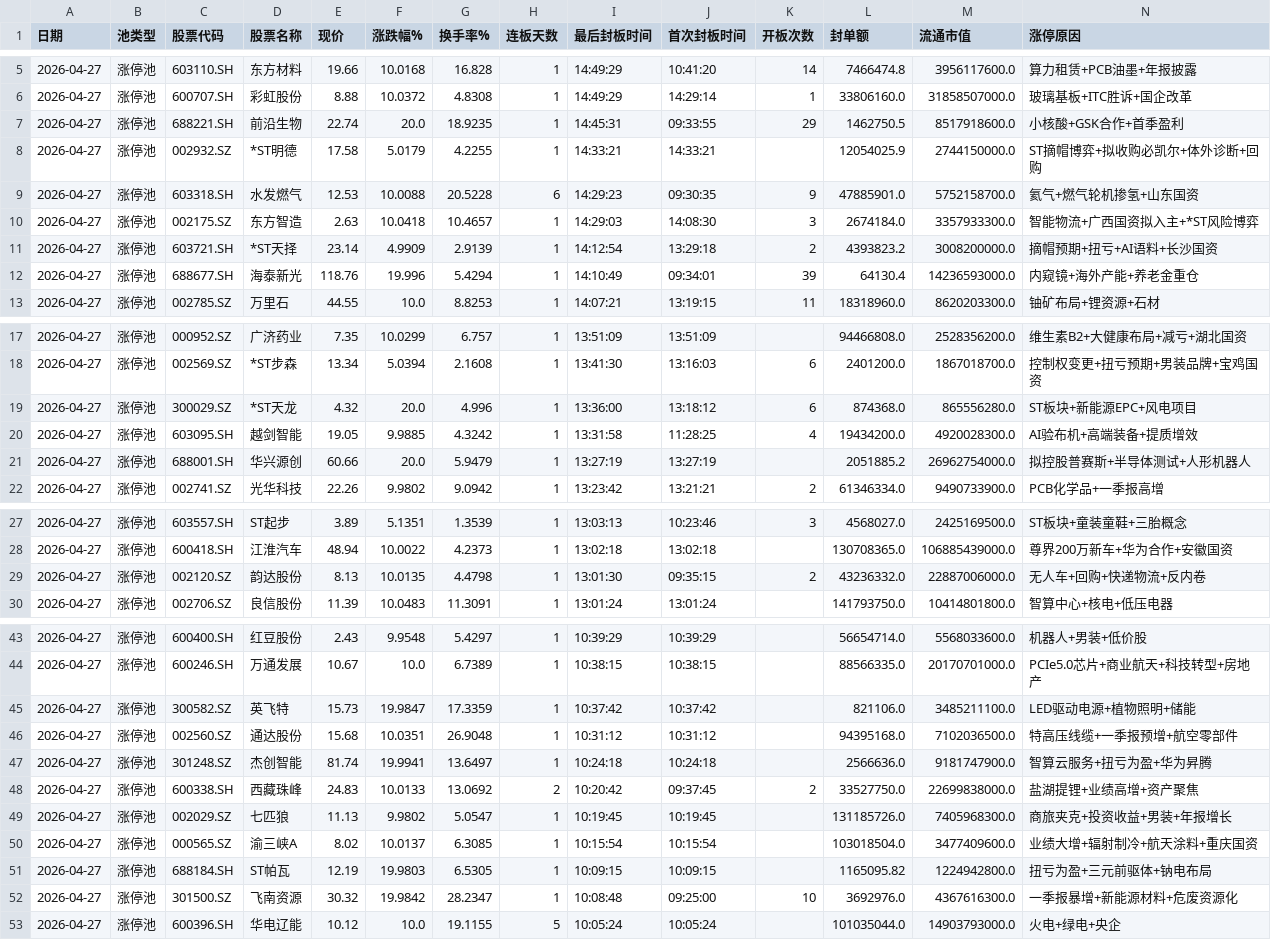
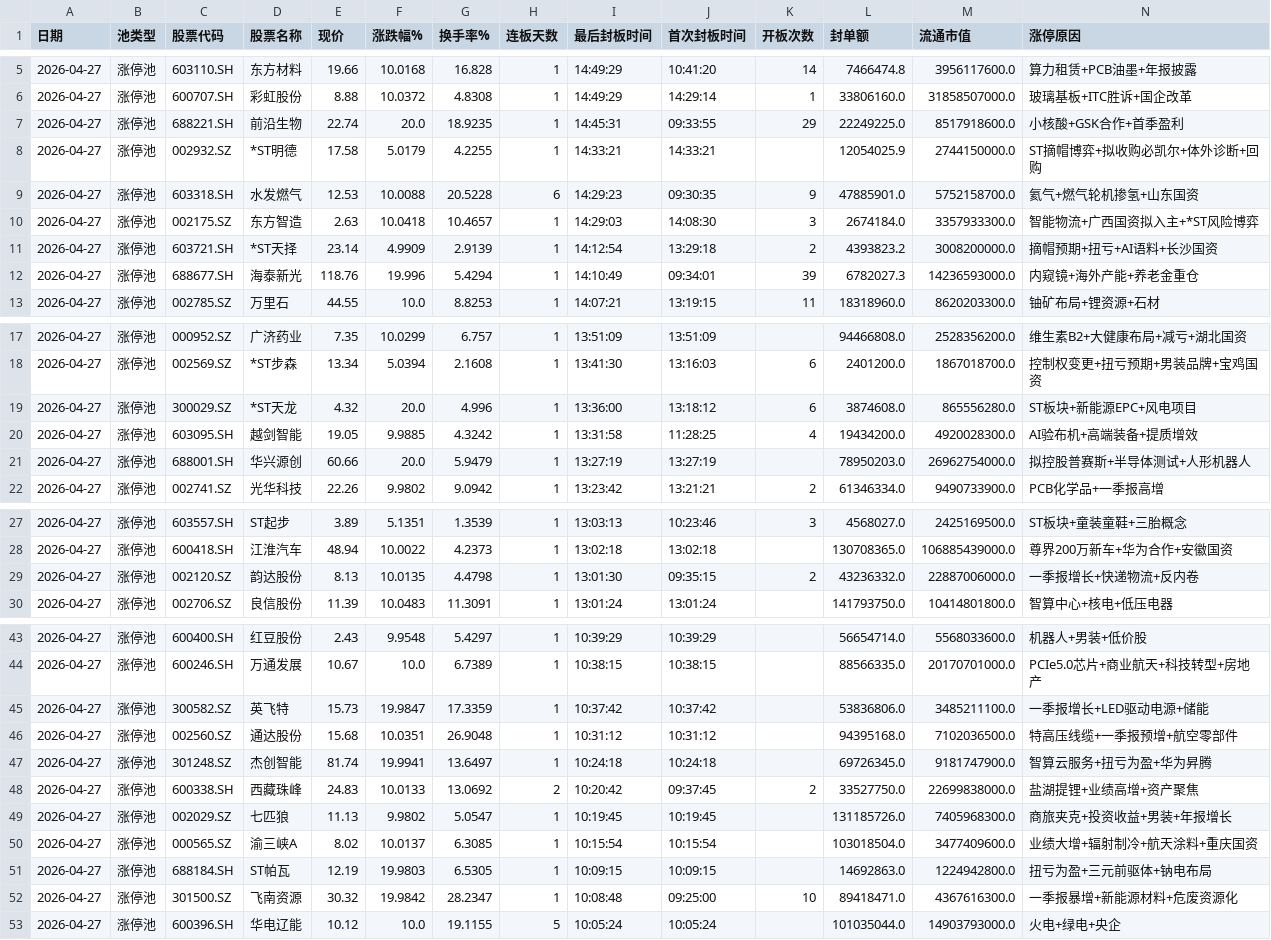
Before and after one commit to z562261070/Cailianpress-Feishu-Bot, a CSV file: output/date/2026-04-27_market_pool.csv, drawn as a sheet; only a part is shown, gaps mark what is left out; the diff covers the shown part only.

```diff
--- a/output/date/2026-04-27_market_pool.csv
+++ b/output/date/2026-04-27_market_pool.csv
@@ -6,3 +6,3 @@
 2026-04-27,涨停池,600707.SH,彩虹股份,8.88,10.0372,4.8308,1,14:49:29,14:29:14,1,33806160.0,31858507000.0,玻璃基板+ITC胜诉+国企改革
-2026-04-27,涨停池,688221.SH,前沿生物,22.74,20.0,18.9235,1,14:45:31,09:33:55,29,1462750.5,8517918600.0,小核酸+GSK合作+首季盈利
+2026-04-27,涨停池,688221.SH,前沿生物,22.74,20.0,18.9235,1,14:45:31,09:33:55,29,22249225.0,8517918600.0,小核酸+GSK合作+首季盈利
 2026-04-27,涨停池,002932.SZ,*ST明德,17.58,5.0179,4.2255,1,14:33:21,14:33:21,,12054025.9,2744150000.0,ST摘帽博弈+拟收购必凯尔+体外诊断+回购
@@ -11,3 +11,3 @@
 2026-04-27,涨停池,603721.SH,*ST天择,23.14,4.9909,2.9139,1,14:12:54,13:29:18,2,4393823.2,3008200000.0,摘帽预期+扭亏+AI语料+长沙国资
-2026-04-27,涨停池,688677.SH,海泰新光,118.76,19.996,5.4294,1,14:10:49,09:34:01,39,64130.4,14236593000.0,内窥镜+海外产能+养老金重仓
+2026-04-27,涨停池,688677.SH,海泰新光,118.76,19.996,5.4294,1,14:10:49,09:34:01,39,6782027.3,14236593000.0,内窥镜+海外产能+养老金重仓
 2026-04-27,涨停池,002785.SZ,万里石,44.55,10.0,8.8253,1,14:07:21,13:19:15,11,18318960.0,8620203300.0,铀矿布局+锂资源+石材
@@ -18,5 +18,5 @@
 2026-04-27,涨停池,002569.SZ,*ST步森,13.34,5.0394,2.1608,1,13:41:30,13:16:03,6,2401200.0,1867018700.0,控制权变更+扭亏预期+男装品牌+宝鸡国资
-2026-04-27,涨停池,300029.SZ,*ST天龙,4.32,20.0,4.996,1,13:36:00,13:18:12,6,874368.0,865556280.0,ST板块+新能源EPC+风电项目
+2026-04-27,涨停池,300029.SZ,*ST天龙,4.32,20.0,4.996,1,13:36:00,13:18:12,6,3874608.0,865556280.0,ST板块+新能源EPC+风电项目
 2026-04-27,涨停池,603095.SH,越剑智能,19.05,9.9885,4.3242,1,13:31:58,11:28:25,4,19434200.0,4920028300.0,AI验布机+高端装备+提质增效
-2026-04-27,涨停池,688001.SH,华兴源创,60.66,20.0,5.9479,1,13:27:19,13:27:19,,2051885.2,26962754000.0,拟控股普赛斯+半导体测试+人形机器人
+2026-04-27,涨停池,688001.SH,华兴源创,60.66,20.0,5.9479,1,13:27:19,13:27:19,,78950203.0,26962754000.0,拟控股普赛斯+半导体测试+人形机器人
 2026-04-27,涨停池,002741.SZ,光华科技,22.26,9.9802,9.0942,1,13:23:42,13:21:21,2,61346334.0,9490733900.0,PCB化学品+一季报高增
@@ -28,3 +28,3 @@
 2026-04-27,涨停池,600418.SH,江淮汽车,48.94,10.0022,4.2373,1,13:02:18,13:02:18,,130708365.0,106885439000.0,尊界200万新车+华为合作+安徽国资
-2026-04-27,涨停池,002120.SZ,韵达股份,8.13,10.0135,4.4798,1,13:01:30,09:35:15,2,43236332.0,22887006000.0,无人车+回购+快递物流+反内卷
+2026-04-27,涨停池,002120.SZ,韵达股份,8.13,10.0135,4.4798,1,13:01:30,09:35:15,2,43236332.0,22887006000.0,一季报增长+快递物流+反内卷
 2026-04-27,涨停池,002706.SZ,良信股份,11.39,10.0483,11.3091,1,13:01:24,13:01:24,,141793750.0,10414801800.0,智算中心+核电+低压电器
@@ -44,5 +44,5 @@
 2026-04-27,涨停池,600246.SH,万通发展,10.67,10.0,6.7389,1,10:38:15,10:38:15,,88566335.0,20170701000.0,PCIe5.0芯片+商业航天+科技转型+房地产
-2026-04-27,涨停池,300582.SZ,英飞特,15.73,19.9847,17.3359,1,10:37:42,10:37:42,,821106.0,3485211100.0,LED驱动电源+植物照明+储能
+2026-04-27,涨停池,300582.SZ,英飞特,15.73,19.9847,17.3359,1,10:37:42,10:37:42,,53836806.0,3485211100.0,一季报增长+LED驱动电源+储能
 2026-04-27,涨停池,002560.SZ,通达股份,15.68,10.0351,26.9048,1,10:31:12,10:31:12,,94395168.0,7102036500.0,特高压线缆+一季报预增+航空零部件
-2026-04-27,涨停池,301248.SZ,杰创智能,81.74,19.9941,13.6497,1,10:24:18,10:24:18,,2566636.0,9181747900.0,智算云服务+扭亏为盈+华为昇腾
+2026-04-27,涨停池,301248.SZ,杰创智能,81.74,19.9941,13.6497,1,10:24:18,10:24:18,,69726345.0,9181747900.0,智算云服务+扭亏为盈+华为昇腾
 2026-04-27,涨停池,600338.SH,西藏珠峰,24.83,10.0133,13.0692,2,10:20:42,09:37:45,2,33527750.0,22699838000.0,盐湖提锂+业绩高增+资产聚焦
@@ -50,4 +50,4 @@
 2026-04-27,涨停池,000565.SZ,渝三峡A,8.02,10.0137,6.3085,1,10:15:54,10:15:54,,103018504.0,3477409600.0,业绩大增+辐射制冷+航天涂料+重庆国资
-2026-04-27,涨停池,688184.SH,ST帕瓦,12.19,19.9803,6.5305,1,10:09:15,10:09:15,,1165095.82,1224942800.0,扭亏为盈+三元前驱体+钠电布局
-2026-04-27,涨停池,301500.SZ,飞南资源,30.32,19.9842,28.2347,1,10:08:48,09:25:00,10,3692976.0,4367616300.0,一季报暴增+新能源材料+危废资源化
+2026-04-27,涨停池,688184.SH,ST帕瓦,12.19,19.9803,6.5305,1,10:09:15,10:09:15,,14692863.0,1224942800.0,扭亏为盈+三元前驱体+钠电布局
+2026-04-27,涨停池,301500.SZ,飞南资源,30.32,19.9842,28.2347,1,10:08:48,09:25:00,10,89418471.0,4367616300.0,一季报暴增+新能源材料+危废资源化
 2026-04-27,涨停池,600396.SH,华电辽能,10.12,10.0,19.1155,5,10:05:24,10:05:24,,101035044.0,14903793000.0,火电+绿电+央企
```
Also changed, not shown: 2 edited cells elsewhere in this file, output/date/5day/recent_5days_market_pool.csv, 7 other files.
